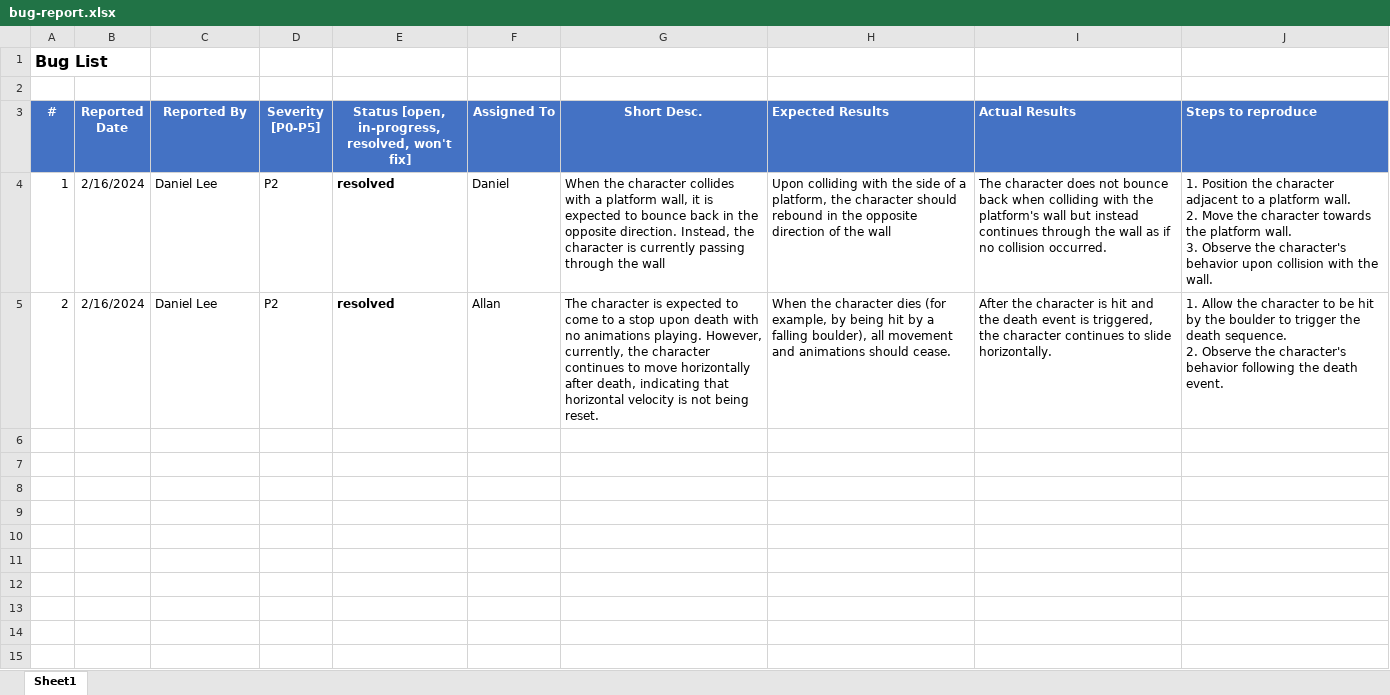
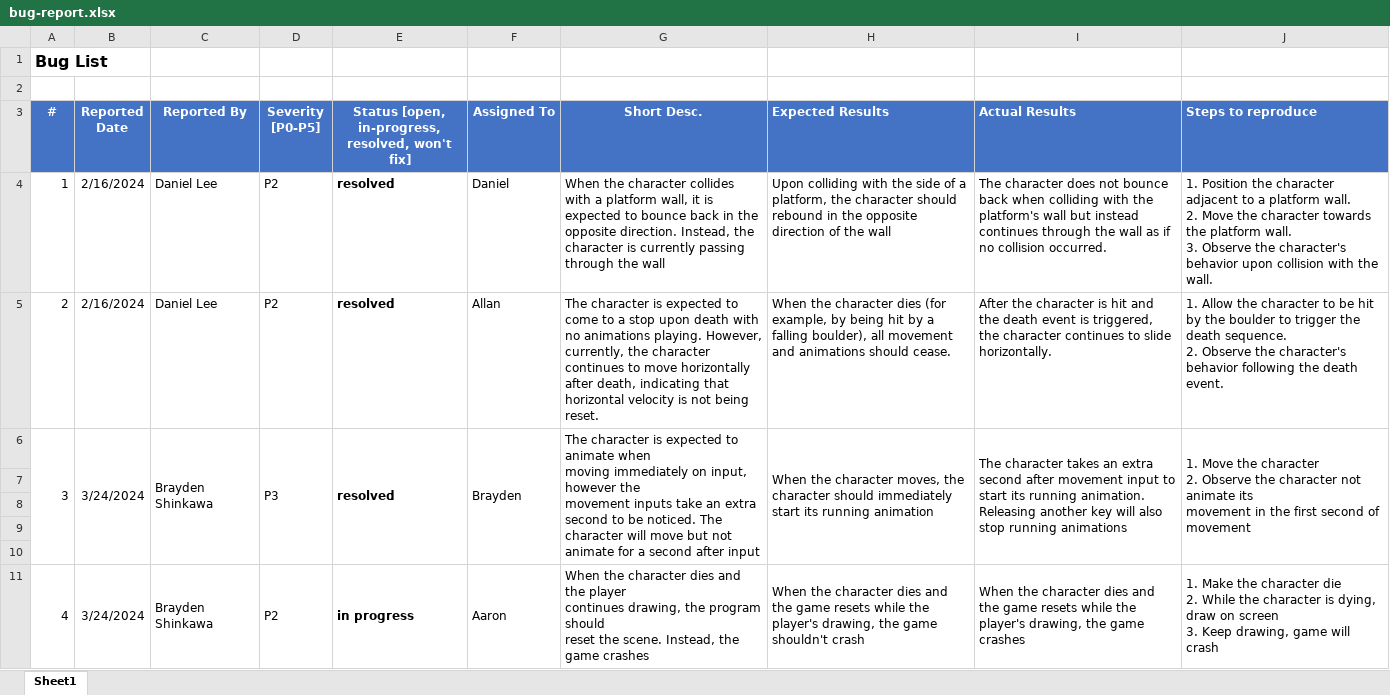
Before and after one commit to joshchew24/Pathfinder, an Excel workbook: doc/bug-report.xlsx, sheet Sheet1, drawn as a sheet; only a part is shown; values as stored, in another font and other column widths than the file's, no borders; ↵ is a line break in a cell; the diff covers the shown part only; the diff names each change by its address in the sheet, - before the commit and + after, or states it on an @@ line.

```diff
--- a/doc/bug-report.xlsx (sheet Sheet1)
+++ b/doc/bug-report.xlsx (sheet Sheet1)
+row 6: 3 | 3/24/2024 | Brayden Shinkawa | P3 | resolved | Brayden | The character is expected to animate when ↵ moving immediately on input, however the ↵ movement inputs take an extra second to be noticed. The character will move but not ↵ animate for a second after input | When the character moves, the ↵ character should immediately ↵ start its running animation | The character takes an extra second after movement input to start its running animation. Releasing another key will also stop running animations | 1. Move the character ↵ 2. Observe the character not animate its ↵ movement in the first second of movement
+row 7: (empty)
+row 8: (empty)
+row 9: (empty)
+row 10: (empty)
+row 11: 4 | 3/24/2024 | Brayden Shinkawa | P2 | in progress | Aaron | When the character dies and the player ↵ continues drawing, the program should ↵ reset the scene. Instead, the game crashes | When the character dies and ↵ the game resets while the player's drawing, the game shouldn't crash | When the character dies and the game resets while the player's drawing, the game crashes | 1. Make the character die ↵ 2. While the character is dying, draw on screen ↵ 3. Keep drawing, game will crash
```
Also changed, not shown: 5 added rows elsewhere in this sheet, 3 other files.
